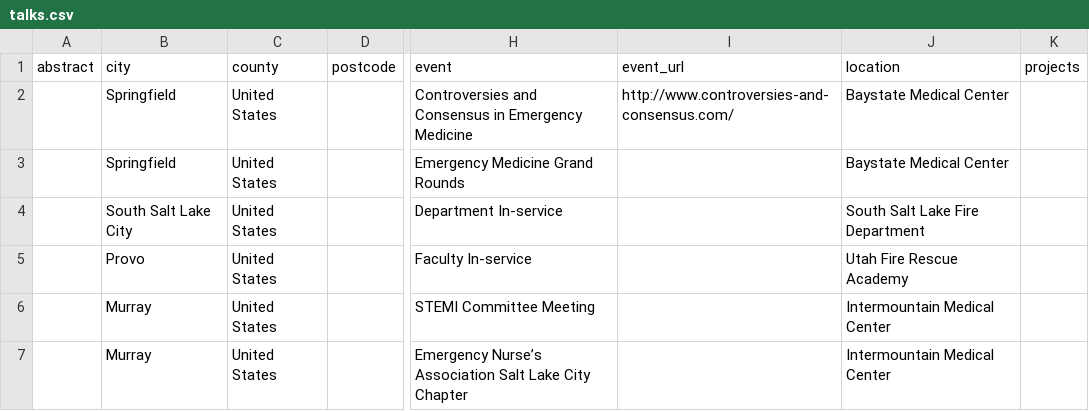
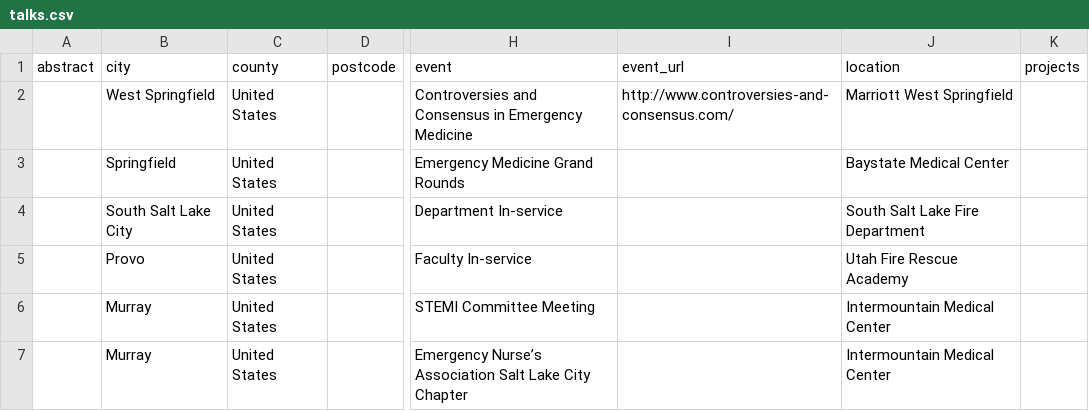
Before and after one commit to nerdymedic/mgoebel, a CSV file: talk_generation/talks.csv, drawn as a sheet; only a part is shown, gaps mark what is left out; the diff names each change by its address in the sheet, - before the commit and + after, or states it on an @@ line.

```diff
--- a/talk_generation/talks.csv
+++ b/talk_generation/talks.csv
-B2 (city): Springfield
+B2 (city): West Springfield
-J2 (location): Baystate Medical Center
+J2 (location): Marriott West Springfield
```
Also changed, not shown: 16 other files.
